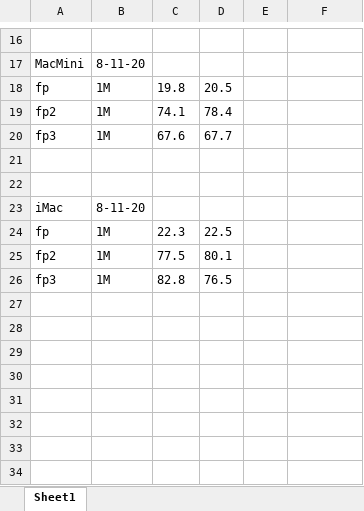
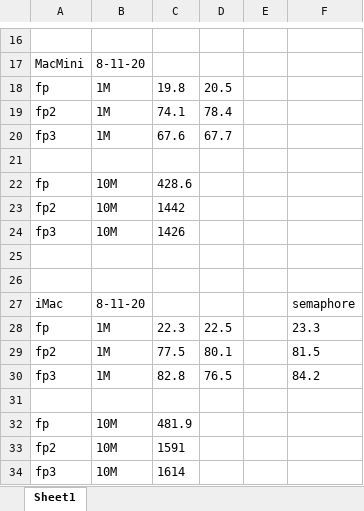
Before and after one commit to homerlabs/repo, an Excel workbook: dev/Prime Finder/FindPrimesStats.xlsx, sheet Sheet1, drawn as a sheet; only a part is shown, gaps mark what is left out; values as stored, in another font and other column widths than the file's, no borders; addresses are those after the commit; the diff names each change by its address in the sheet, - before the commit and + after, or states it on an @@ line.

```diff
--- a/dev/Prime Finder/FindPrimesStats.xlsx (sheet Sheet1)
+++ b/dev/Prime Finder/FindPrimesStats.xlsx (sheet Sheet1)
+row 22: fp | 10M | 428.6
+row 23: fp2 | 10M | 1442
+row 24: fp3 | 10M | 1426
+row 26: (empty)
-F27: (empty)
+F27: semaphore
-F28: (empty)
+F28: 23.3
-F29: (empty)
+F29: 81.5
-F30: (empty)
+F30: 84.2
+row 31: (empty)
+row 32: fp | 10M | 481.9
+row 33: fp2 | 10M | 1591
+row 34: fp3 | 10M | 1614
```
Also changed, not shown: 1 other file.
